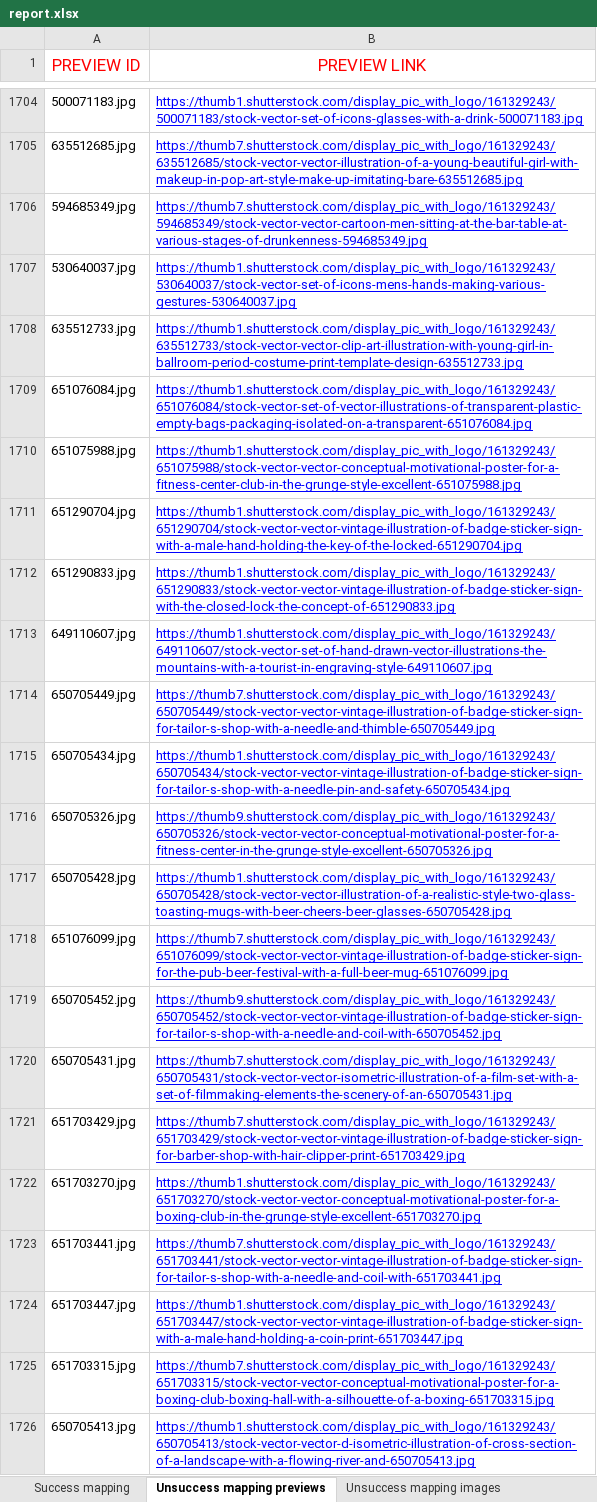
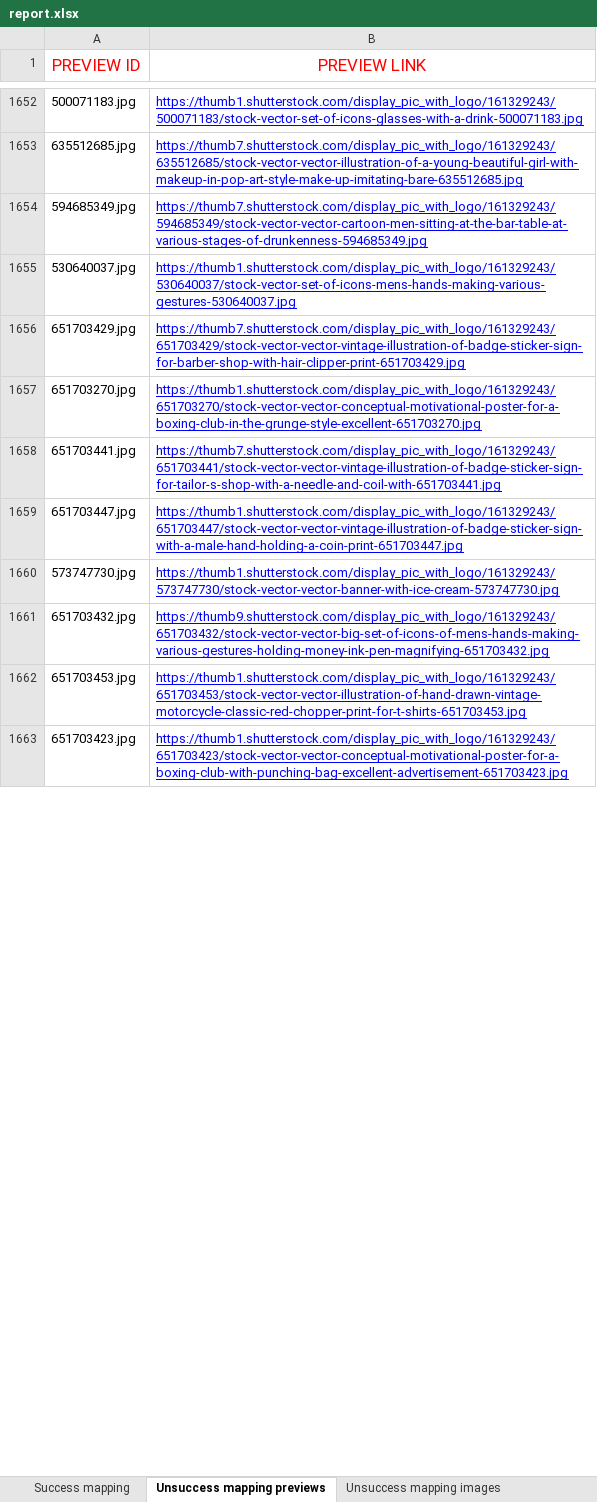
Before and after one commit to MEthoD112/ShutterStock-assistant, an Excel workbook: reports/report.xlsx, sheet Unsuccess mapping previews, drawn as a sheet; only a part is shown, gaps mark what is left out; the shorter side is filled out with more unchanged rows; values as stored, in another font and other column widths than the file's, no borders; removed rows and columns are numbered as before the commit, all else as after; the diff covers the shown part only; the diff names each change by its address in the sheet, - before the commit and + after, or states it on an @@ line.

```diff
--- a/reports/report.xlsx (sheet Unsuccess mapping previews)
+++ b/reports/report.xlsx (sheet Unsuccess mapping previews)
@@ row 1708 moved to row 1438: 635512733.jpg @@
-row 1709: 651076084.jpg | https://thumb1.shutterstock.com/display_pic_with_logo/161329243/651076084/stock-vector-set-of-vector-illustrations-of-transparent-plastic-empty-bags-packaging-isolated-on-a-transparent-651076084.jpg
-row 1710: 651075988.jpg | https://thumb1.shutterstock.com/display_pic_with_logo/161329243/651075988/stock-vector-vector-conceptual-motivational-poster-for-a-fitness-center-club-in-the-grunge-style-excellent-651075988.jpg
-row 1711: 651290704.jpg | https://thumb1.shutterstock.com/display_pic_with_logo/161329243/651290704/stock-vector-vector-vintage-illustration-of-badge-sticker-sign-with-a-male-hand-holding-the-key-of-the-locked-651290704.jpg
-row 1712: 651290833.jpg | https://thumb1.shutterstock.com/display_pic_with_logo/161329243/651290833/stock-vector-vector-vintage-illustration-of-badge-sticker-sign-with-the-closed-lock-the-concept-of-651290833.jpg
-row 1713: 649110607.jpg | https://thumb1.shutterstock.com/display_pic_with_logo/161329243/649110607/stock-vector-set-of-hand-drawn-vector-illustrations-the-mountains-with-a-tourist-in-engraving-style-649110607.jpg
-row 1714: 650705449.jpg | https://thumb7.shutterstock.com/display_pic_with_logo/161329243/650705449/stock-vector-vector-vintage-illustration-of-badge-sticker-sign-for-tailor-s-shop-with-a-needle-and-thimble-650705449.jpg
-row 1715: 650705434.jpg | https://thumb1.shutterstock.com/display_pic_with_logo/161329243/650705434/stock-vector-vector-vintage-illustration-of-badge-sticker-sign-for-tailor-s-shop-with-a-needle-pin-and-safety-650705434.jpg
-row 1716: 650705326.jpg | https://thumb9.shutterstock.com/display_pic_with_logo/161329243/650705326/stock-vector-vector-conceptual-motivational-poster-for-a-fitness-center-in-the-grunge-style-excellent-650705326.jpg
-row 1717: 650705428.jpg | https://thumb1.shutterstock.com/display_pic_with_logo/161329243/650705428/stock-vector-vector-illustration-of-a-realistic-style-two-glass-toasting-mugs-with-beer-cheers-beer-glasses-650705428.jpg
-row 1718: 651076099.jpg | https://thumb7.shutterstock.com/display_pic_with_logo/161329243/651076099/stock-vector-vector-vintage-illustration-of-badge-sticker-sign-for-the-pub-beer-festival-with-a-full-beer-mug-651076099.jpg
-row 1719: 650705452.jpg | https://thumb9.shutterstock.com/display_pic_with_logo/161329243/650705452/stock-vector-vector-vintage-illustration-of-badge-sticker-sign-for-tailor-s-shop-with-a-needle-and-coil-with-650705452.jpg
-row 1720: 650705431.jpg | https://thumb7.shutterstock.com/display_pic_with_logo/161329243/650705431/stock-vector-vector-isometric-illustration-of-a-film-set-with-a-set-of-filmmaking-elements-the-scenery-of-an-650705431.jpg
-row 1725: 651703315.jpg | https://thumb7.shutterstock.com/display_pic_with_logo/161329243/651703315/stock-vector-vector-conceptual-motivational-poster-for-a-boxing-club-boxing-hall-with-a-silhouette-of-a-boxing-651703315.jpg
-row 1726: 650705413.jpg | https://thumb1.shutterstock.com/display_pic_with_logo/161329243/650705413/stock-vector-vector-d-isometric-illustration-of-cross-section-of-a-landscape-with-a-flowing-river-and-650705413.jpg
```
Also changed, not shown: 89 removed rows, 695 moved rows and 6 edited cells elsewhere in this sheet, sheet Unsuccess mapping images, 5 other files.
